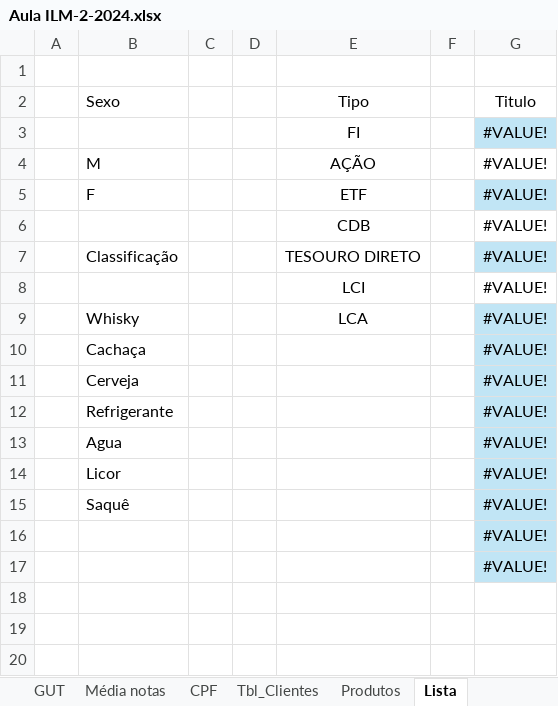
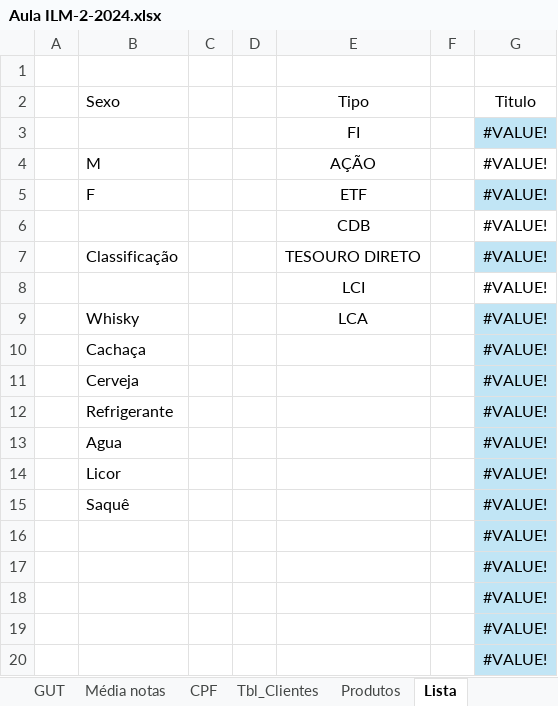
Before and after one commit to Gussrg/FATEC-Aulas, an Excel workbook: Programação em microinformatica/Aula ILM-2-2024.xlsx, sheet Lista, drawn as a sheet; values as stored, in another font and other column widths than the file's, no borders; table styles not drawn; the diff names each change by its address in the sheet, - before the commit and + after, or states it on an @@ line.

```diff
--- a/Programação em microinformatica/Aula ILM-2-2024.xlsx (sheet Lista)
+++ b/Programação em microinformatica/Aula ILM-2-2024.xlsx (sheet Lista)
+row 18:  |  |  |  |  |  | #VALUE!
+row 19:  |  |  |  |  |  | #VALUE!
+row 20:  |  |  |  |  |  | #VALUE!
```
Also changed, not shown: sheet Investimento, sheet Tbl_Clientes, formulas that keep their value.
